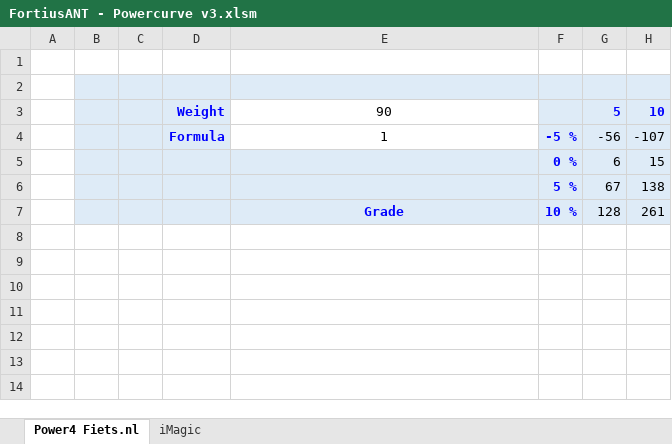
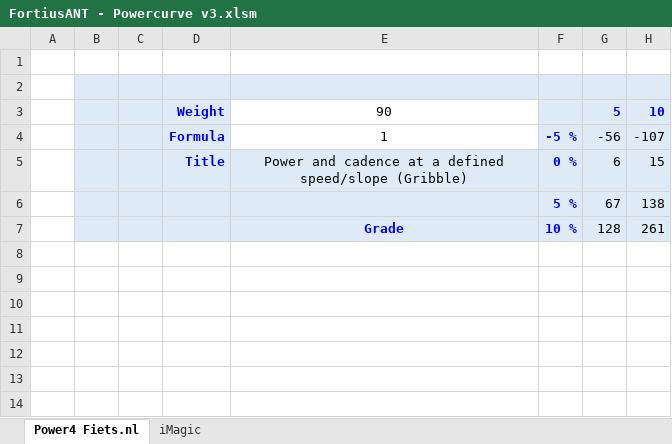
Before and after one commit to WouterJD/FortiusANT, an Excel workbook: supportfiles/FortiusANT - Powercurve v3.xlsm, sheet Power4 Fiets.nl, drawn as a sheet; only a part is shown; values as stored, in another font and other column widths than the file's, no borders; charts and pictures not drawn; the diff names each change by its address in the sheet, - before the commit and + after, or states it on an @@ line.

```diff
--- a/supportfiles/FortiusANT - Powercurve v3.xlsm (sheet Power4 Fiets.nl)
+++ b/supportfiles/FortiusANT - Powercurve v3.xlsm (sheet Power4 Fiets.nl)
-D5: (empty)
+D5: Title
-E5: (empty)
+E5: Power and cadence at a defined speed/slope (Gribble)
```
Also changed, not shown: charts or pictures, 16 other files.
